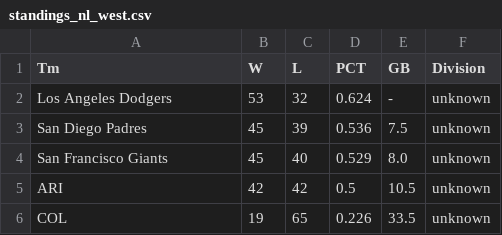
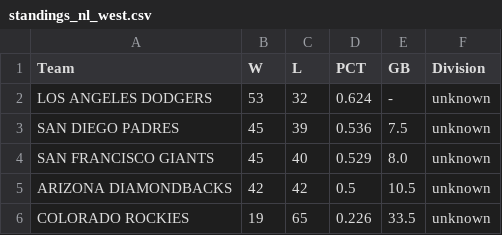
Before and after one commit to jjesse/baseball_stats, a CSV file: docs/standings_nl_west.csv, drawn as a sheet.

```diff
--- a/docs/standings_nl_west.csv
+++ b/docs/standings_nl_west.csv
@@ -1,6 +1,6 @@
-Tm,W,L,PCT,GB,Division
-Los Angeles Dodgers,53,32,0.624,-,unknown
-San Diego Padres,45,39,0.536,7.5,unknown
-San Francisco Giants,45,40,0.529,8.0,unknown
-ARI,42,42,0.5,10.5,unknown
-COL,19,65,0.226,33.5,unknown
+Team,W,L,PCT,GB,Division
+LOS ANGELES DODGERS,53,32,0.624,-,unknown
+SAN DIEGO PADRES,45,39,0.536,7.5,unknown
+SAN FRANCISCO GIANTS,45,40,0.529,8.0,unknown
+ARIZONA DIAMONDBACKS,42,42,0.5,10.5,unknown
+COLORADO ROCKIES,19,65,0.226,33.5,unknown
```
Also changed, not shown: docs/standings_all.csv, 20 other files.
